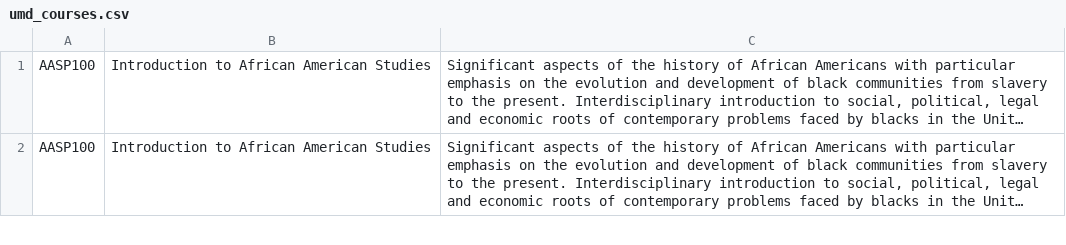
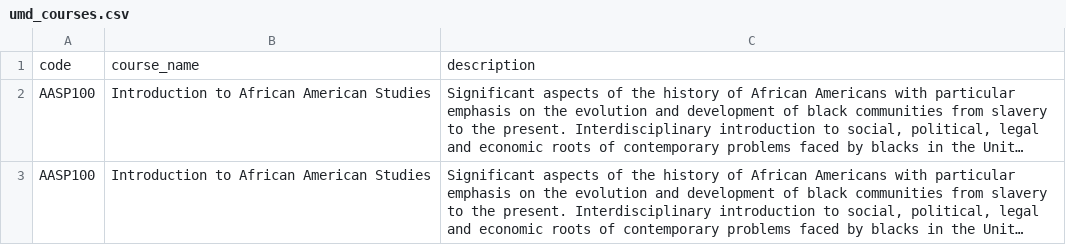
Before and after one commit to Boscillator/TransferCreditProject, a CSV file: data/umd_courses.csv, drawn as a sheet; only a part is shown; long unchanged cells end in …; the diff names each change by its address in the sheet, - before the commit and + after, or states it on an @@ line.

Commit message:
Added file to load CSV course description into database.

```diff
--- a/data/umd_courses.csv
+++ b/data/umd_courses.csv
+row 1: code | course_name | description
```
Also changed, not shown: 3 other files.
